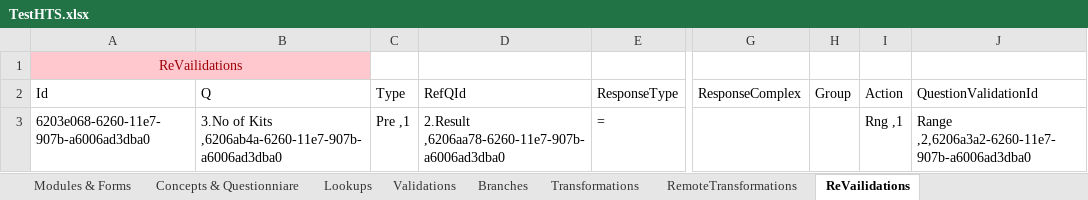
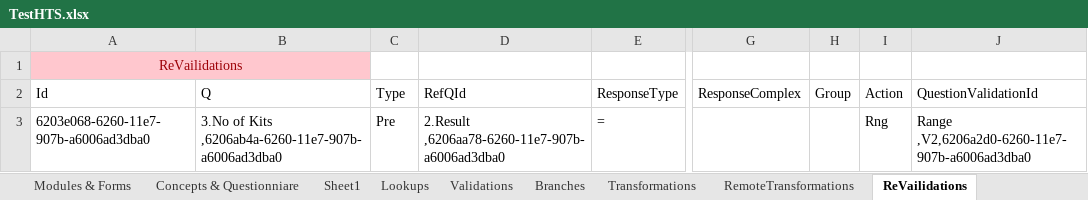
Before and after one commit to palladiumkenya/afyamobile, an Excel workbook: Template/TestHTS.xlsx, sheet ReVailidations, drawn as a sheet; only a part is shown, gaps mark what is left out; values as stored, in another font and other column widths than the file's, no borders; table styles not drawn; the diff names each change by its address in the sheet, - before the commit and + after, or states it on an @@ line.

```diff
--- a/Template/TestHTS.xlsx (sheet ReVailidations)
+++ b/Template/TestHTS.xlsx (sheet ReVailidations)
+sheet tab: Sheet1
-C3 (Type): Pre ,1
+C3 (Type): Pre
-I3 (Action): Rng ,1
+I3 (Action): Rng
-J3 (QuestionValidationId): Range ,2,6206a3a2-6260-11e7-907b-a6006ad3dba0
+J3 (QuestionValidationId): Range ,V2,6206a2d0-6260-11e7-907b-a6006ad3dba0
```
Also changed, not shown: sheet Validations, sheet RemoteTransformations, sheet Branches, sheet Concepts & Questionniare, sheet Transformations, 19 other files.
